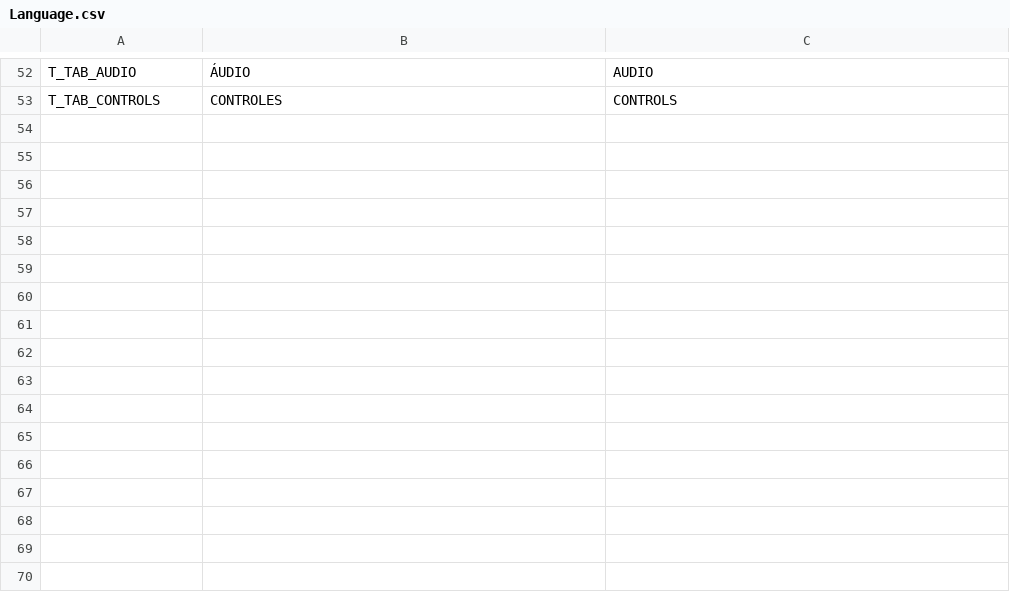
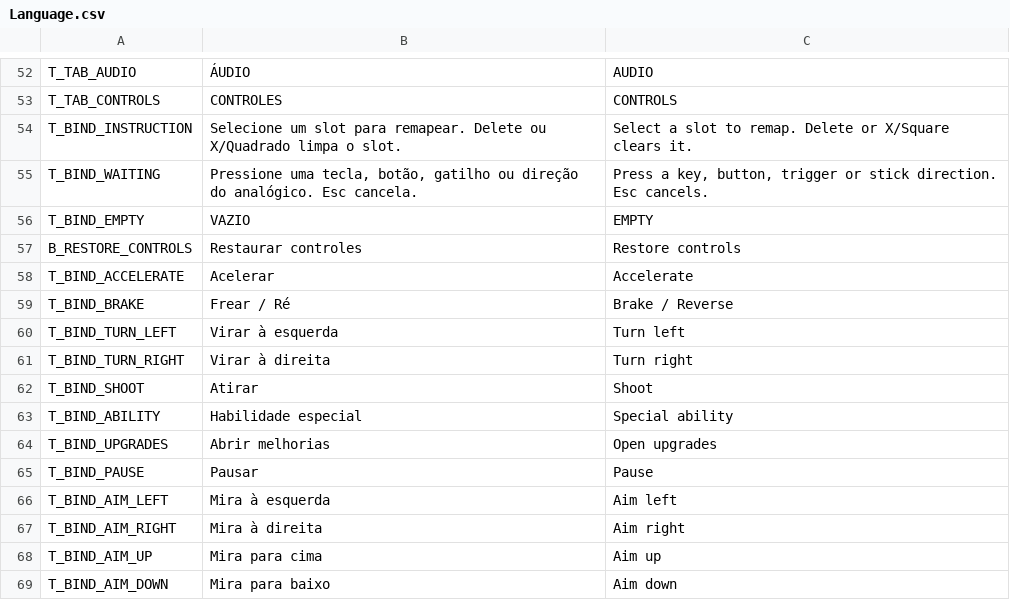
Before and after one commit to LucasCruz1377/chromatic_void, a CSV file: Language/Language.csv, drawn as a sheet; only a part is shown, gaps mark what is left out; the diff names each change by its address in the sheet, - before the commit and + after, or states it on an @@ line.

Commit message:
feat: em teste mapeamento de controles

```diff
--- a/Language/Language.csv
+++ b/Language/Language.csv
+row 54: T_BIND_INSTRUCTION | Selecione um slot para remapear. Delete ou X/Quadrado limpa o slot. | Select a slot to remap. Delete or X/Square clears it.
+row 55: T_BIND_WAITING | Pressione uma tecla, botão, gatilho ou direção do analógico. Esc cancela. | Press a key, button, trigger or stick direction. Esc cancels.
+row 56: T_BIND_EMPTY | VAZIO | EMPTY
+row 57: B_RESTORE_CONTROLS | Restaurar controles | Restore controls
+row 58: T_BIND_ACCELERATE | Acelerar | Accelerate
+row 59: T_BIND_BRAKE | Frear / Ré | Brake / Reverse
+row 60: T_BIND_TURN_LEFT | Virar à esquerda | Turn left
+row 61: T_BIND_TURN_RIGHT | Virar à direita | Turn right
+row 62: T_BIND_SHOOT | Atirar | Shoot
+row 63: T_BIND_ABILITY | Habilidade especial | Special ability
+row 64: T_BIND_UPGRADES | Abrir melhorias | Open upgrades
+row 65: T_BIND_PAUSE | Pausar | Pause
+row 66: T_BIND_AIM_LEFT | Mira à esquerda | Aim left
+row 67: T_BIND_AIM_RIGHT | Mira à direita | Aim right
+row 68: T_BIND_AIM_UP | Mira para cima | Aim up
+row 69: T_BIND_AIM_DOWN | Mira para baixo | Aim down
```
Also changed, not shown: 12 other files.
